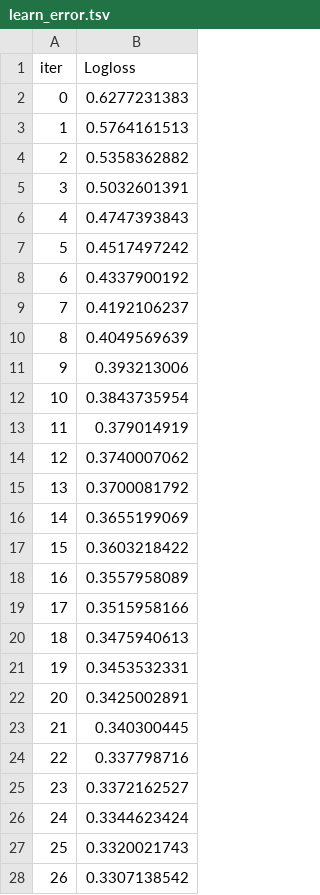
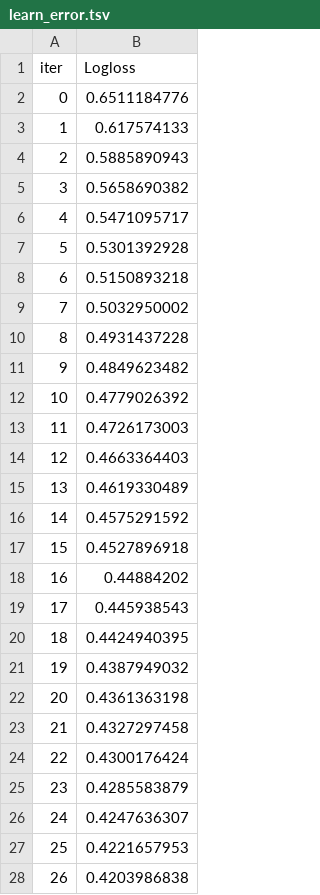
Before and after one commit to 191220029/AML-Assignment2, a TSV file: catboost_info/learn_error.tsv, drawn as a sheet; only a part is shown; the diff covers the shown part only.

```diff
--- a/catboost_info/learn_error.tsv
+++ b/catboost_info/learn_error.tsv
@@ -1,28 +1,28 @@
 iter	Logloss
-0	0.6277231383
-1	0.5764161513
-2	0.5358362882
-3	0.5032601391
-4	0.4747393843
-5	0.4517497242
-6	0.4337900192
-7	0.4192106237
-8	0.4049569639
-9	0.393213006
-10	0.3843735954
-11	0.379014919
-12	0.3740007062
-13	0.3700081792
-14	0.3655199069
-15	0.3603218422
-16	0.3557958089
-17	0.3515958166
-18	0.3475940613
-19	0.3453532331
-20	0.3425002891
-21	0.340300445
-22	0.337798716
-23	0.3372162527
-24	0.3344623424
-25	0.3320021743
-26	0.3307138542
+0	0.6511184776
+1	0.617574133
+2	0.5885890943
+3	0.5658690382
+4	0.5471095717
+5	0.5301392928
+6	0.5150893218
+7	0.5032950002
+8	0.4931437228
+9	0.4849623482
+10	0.4779026392
+11	0.4726173003
+12	0.4663364403
+13	0.4619330489
+14	0.4575291592
+15	0.4527896918
+16	0.44884202
+17	0.445938543
+18	0.4424940395
+19	0.4387949032
+20	0.4361363198
+21	0.4327297458
+22	0.4300176424
+23	0.4285583879
+24	0.4247636307
+25	0.4221657953
+26	0.4203986838
```
Also changed, not shown: 78 edited cells elsewhere in this file, catboost_info/time_left.tsv, 7 other files.
